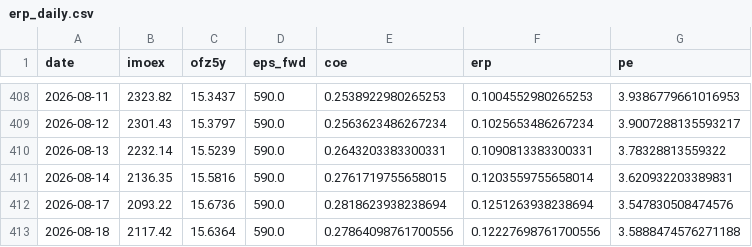
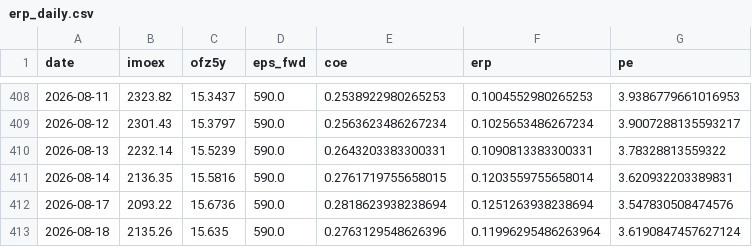
Before and after one commit to davidovaevgeshua-cloud/erp-dashboard, a CSV file: erp_daily.csv, drawn as a sheet; only a part is shown, gaps mark what is left out.

```diff
--- a/erp_daily.csv
+++ b/erp_daily.csv
@@ -412,2 +412,2 @@ date,imoex,ofz5y,eps_fwd,coe,erp,pe
 2026-08-17,2093.22,15.6736,590.0,0.2818623938238694,0.1251263938238694,3.547830508474576
-2026-08-18,2117.42,15.6364,590.0,0.27864098761700556,0.12227698761700556,3.5888474576271188
+2026-08-18,2135.26,15.635,590.0,0.2763129548626396,0.11996295486263964,3.6190847457627124
```
Also changed, not shown: erp_quarterly.csv, 2 other files.
